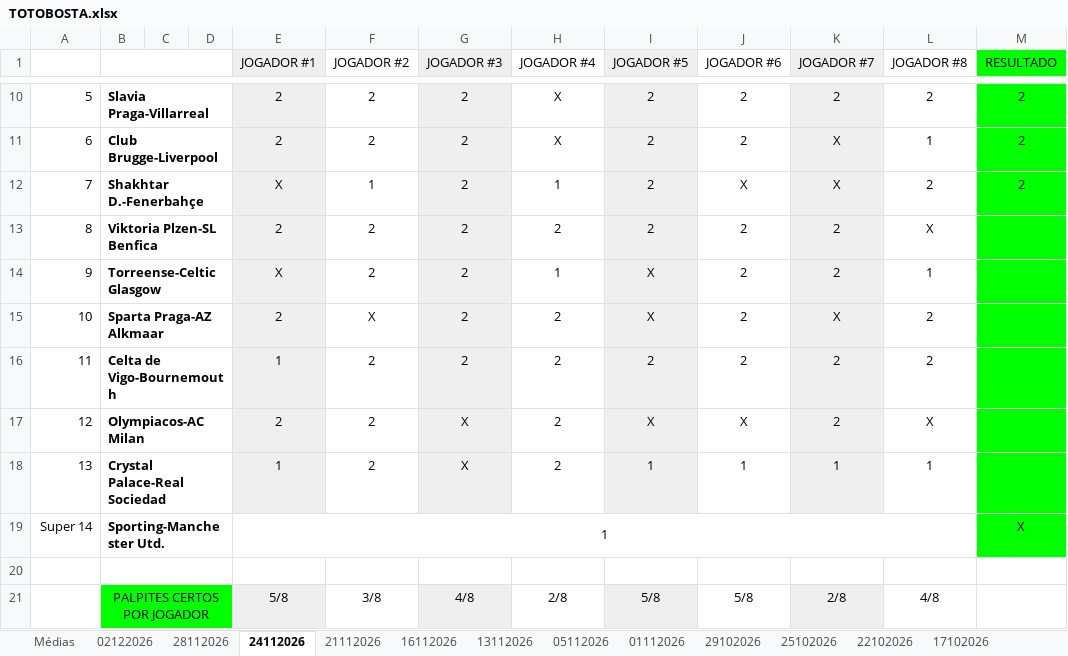
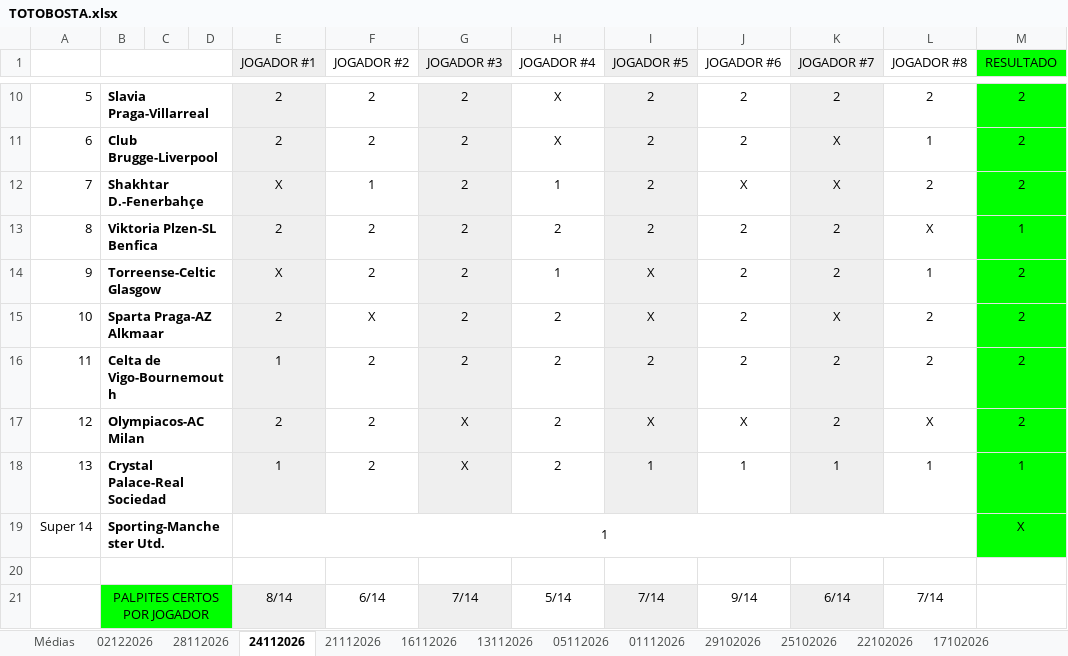
Before and after one commit to muzita/Totobosta, an Excel workbook: TOTOBOSTA.xlsx, sheet 24112026, drawn as a sheet; only a part is shown, gaps mark what is left out; values as stored, in another font and other column widths than the file's, no borders; charts and pictures not drawn; the diff names each change by its address in the sheet, - before the commit and + after, or states it on an @@ line.

Commit message:
Modified Boletins table

```diff
--- a/TOTOBOSTA.xlsx (sheet 24112026)
+++ b/TOTOBOSTA.xlsx (sheet 24112026)
-M13 (RESULTADO): (empty)
+M13 (RESULTADO): 1
-M14:M17 (RESULTADO): (empty)
+M14:M17 (RESULTADO): 2
-M18 (RESULTADO): (empty)
+M18 (RESULTADO): 1
-E21 (JOGADOR #1): 5/8
+E21 (JOGADOR #1): 8/14
-F21 (JOGADOR #2): 3/8
+F21 (JOGADOR #2): 6/14
-G21 (JOGADOR #3): 4/8
+G21 (JOGADOR #3): 7/14
-H21 (JOGADOR #4): 2/8
+H21 (JOGADOR #4): 5/14
-I21 (JOGADOR #5): 5/8
+I21 (JOGADOR #5): 7/14
-J21 (JOGADOR #6): 5/8
+J21 (JOGADOR #6): 9/14
-K21 (JOGADOR #7): 2/8
+K21 (JOGADOR #7): 6/14
-L21 (JOGADOR #8): 4/8
+L21 (JOGADOR #8): 7/14
```
Also changed, not shown: sheet Médias, charts or pictures, 1 other file.
